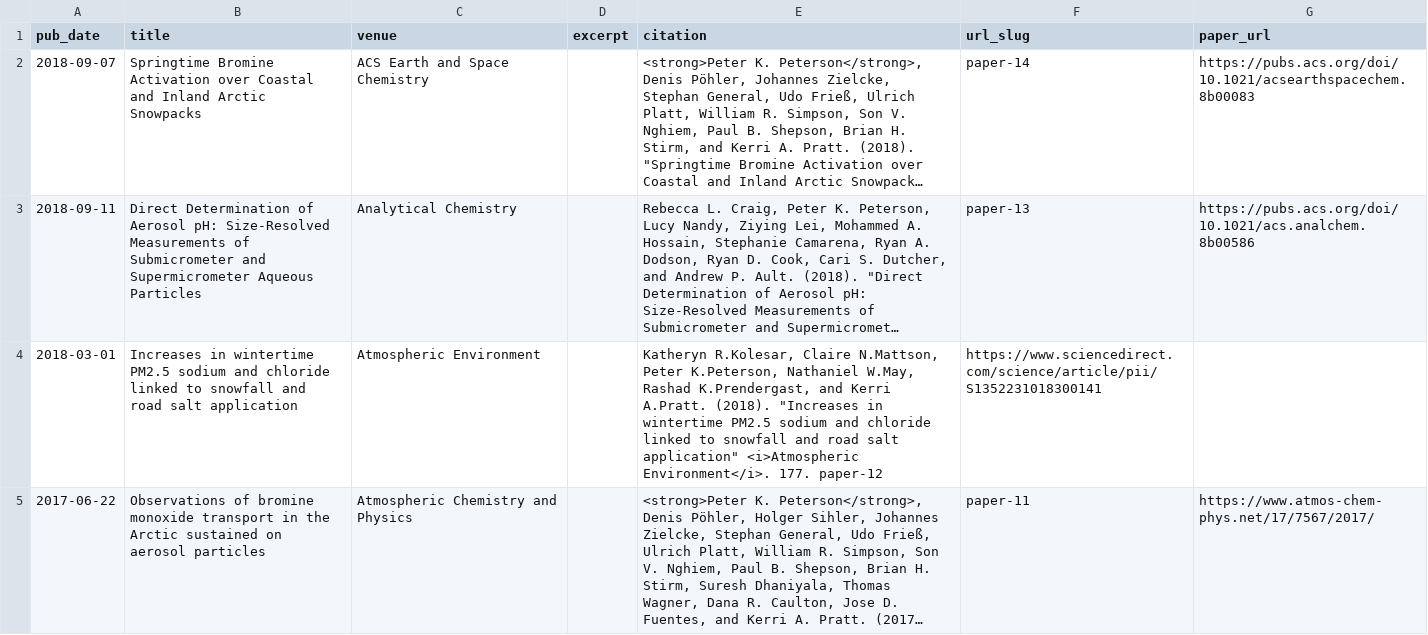
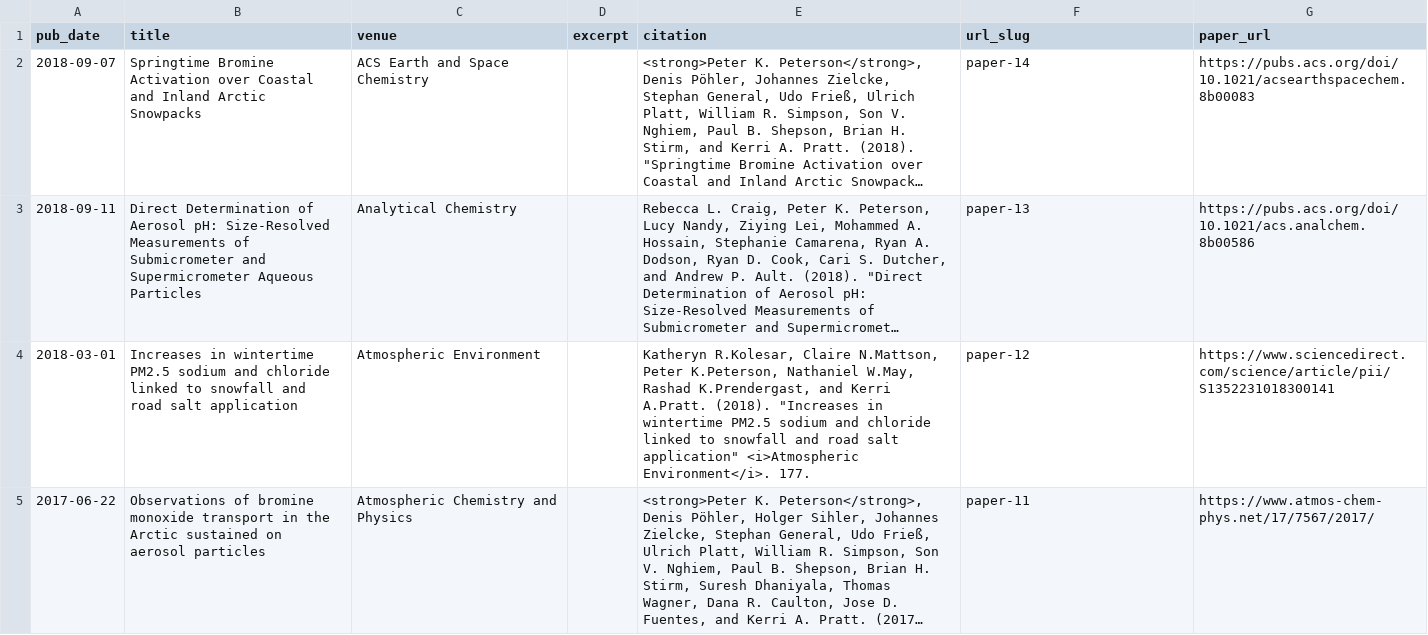
Before and after one commit to pkpeterson/pkpeterson.github.io, a TSV file: markdown_generator/publications.tsv, drawn as a sheet; long unchanged cells end in …; the diff names each change by its address in the sheet, - before the commit and + after, or states it on an @@ line.

```diff
--- a/markdown_generator/publications.tsv
+++ b/markdown_generator/publications.tsv
-E4 (citation): …Environment</i>. 177. paper-12
+E4 (citation): …Environment</i>. 177.
-F4 (url_slug): https://www.sciencedirect.com/science/article/pii/S1352231018300141
+F4 (url_slug): paper-12
-G4 (paper_url): (empty)
+G4 (paper_url): https://www.sciencedirect.com/science/article/pii/S1352231018300141
```
Also changed, not shown: 6 other files.
